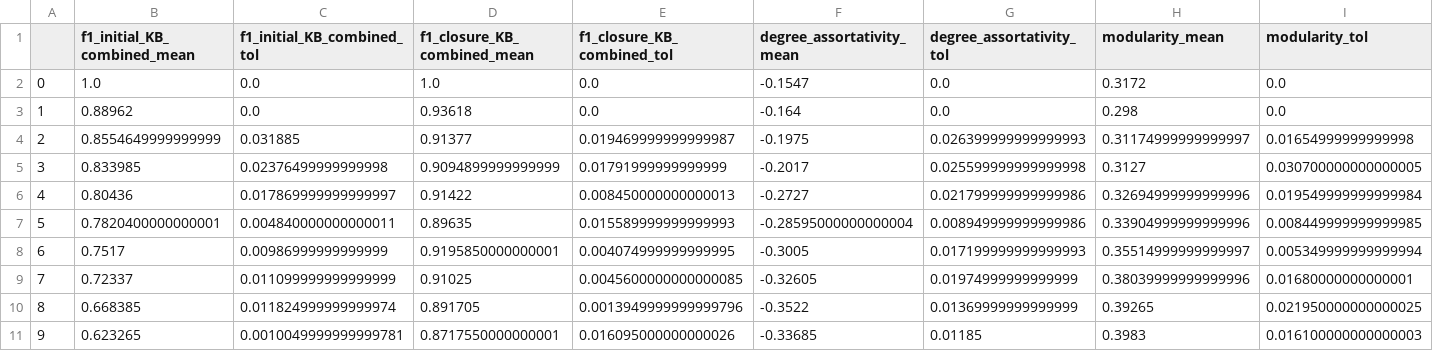
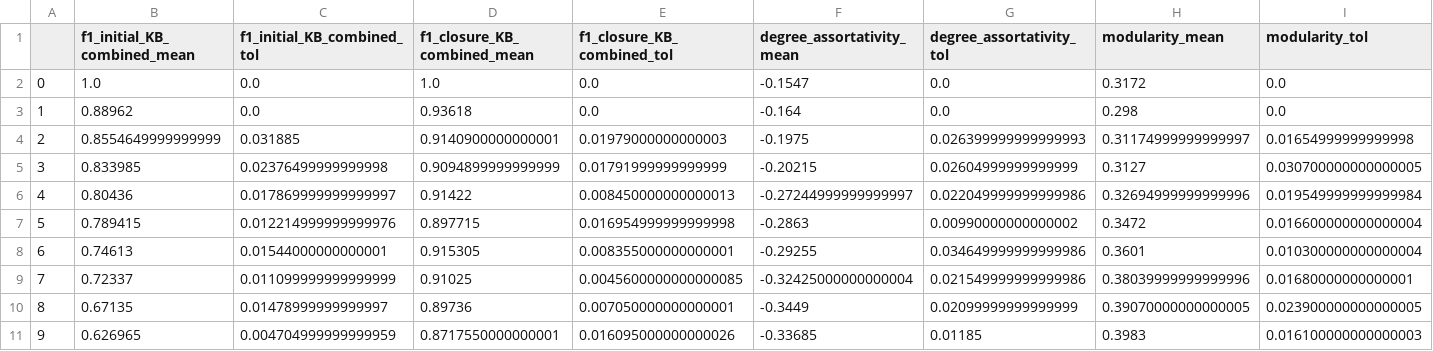
Before and after one commit to yfxiang0112/Aligned, a CSV file: data_anal/refine/log_mix.csv, drawn as a sheet.

```diff
--- a/data_anal/refine/log_mix.csv
+++ b/data_anal/refine/log_mix.csv
@@ -3,9 +3,9 @@
 1,0.88962,0.0,0.93618,0.0,-0.164,0.0,0.298,0.0
-2,0.8554649999999999,0.031885,0.91377,0.019469999999999987,-0.1975,0.026399999999999993,0.31174999999999997,0.01654999999999998
-3,0.833985,0.02376499999999998,0.9094899999999999,0.01791999999999999,-0.2017,0.025599999999999998,0.3127,0.030700000000000005
-4,0.80436,0.017869999999999997,0.91422,0.008450000000000013,-0.2727,0.021799999999999986,0.32694999999999996,0.019549999999999984
-5,0.7820400000000001,0.004840000000000011,0.89635,0.015589999999999993,-0.28595000000000004,0.008949999999999986,0.33904999999999996,0.008449999999999985
-6,0.7517,0.00986999999999999,0.9195850000000001,0.004074999999999995,-0.3005,0.017199999999999993,0.35514999999999997,0.005349999999999994
-7,0.72337,0.011099999999999999,0.91025,0.0045600000000000085,-0.32605,0.01974999999999999,0.38039999999999996,0.01680000000000001
-8,0.668385,0.011824999999999974,0.891705,0.0013949999999999796,-0.3522,0.01369999999999999,0.39265,0.021950000000000025
-9,0.623265,0.0010049999999999781,0.8717550000000001,0.016095000000000026,-0.33685,0.01185,0.3983,0.016100000000000003
+2,0.8554649999999999,0.031885,0.9140900000000001,0.01979000000000003,-0.1975,0.026399999999999993,0.31174999999999997,0.01654999999999998
+3,0.833985,0.02376499999999998,0.9094899999999999,0.01791999999999999,-0.20215,0.02604999999999999,0.3127,0.030700000000000005
+4,0.80436,0.017869999999999997,0.91422,0.008450000000000013,-0.27244999999999997,0.022049999999999986,0.32694999999999996,0.019549999999999984
+5,0.789415,0.012214999999999976,0.897715,0.016954999999999998,-0.2863,0.00990000000000002,0.3472,0.016600000000000004
+6,0.74613,0.01544000000000001,0.915305,0.008355000000000001,-0.29255,0.034649999999999986,0.3601,0.010300000000000004
+7,0.72337,0.011099999999999999,0.91025,0.0045600000000000085,-0.32425000000000004,0.021549999999999986,0.38039999999999996,0.01680000000000001
+8,0.67135,0.01478999999999997,0.89736,0.007050000000000001,-0.3449,0.02099999999999999,0.39070000000000005,0.023900000000000005
+9,0.626965,0.004704999999999959,0.8717550000000001,0.016095000000000026,-0.33685,0.01185,0.3983,0.016100000000000003
```
Also changed, not shown: data_anal/refine/log_mix_baseline.csv, 12 other files.
